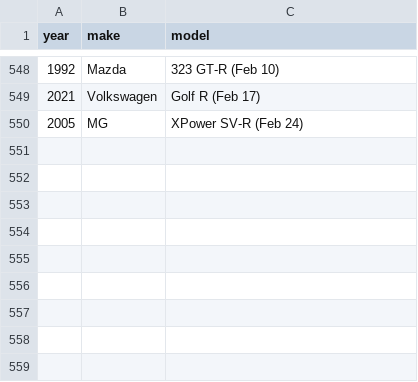
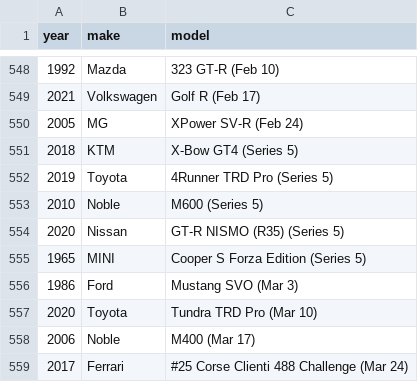
Before and after one commit to eswat2/mock-fh5, a CSV file: utils/fh5-raw.csv, drawn as a sheet; only a part is shown, gaps mark what is left out; the diff names each change by its address in the sheet, - before the commit and + after, or states it on an @@ line.

Commit message:
new Series 5 cars

```diff
--- a/utils/fh5-raw.csv
+++ b/utils/fh5-raw.csv
+row 551: 2018 | KTM | X-Bow GT4 (Series 5)
+row 552: 2019 | Toyota | 4Runner TRD Pro (Series 5)
+row 553: 2010 | Noble | M600 (Series 5)
+row 554: 2020 | Nissan | GT-R NISMO (R35) (Series 5)
+row 555: 1965 | MINI | Cooper S Forza Edition (Series 5)
+row 556: 1986 | Ford | Mustang SVO (Mar 3)
+row 557: 2020 | Toyota | Tundra TRD Pro (Mar 10)
+row 558: 2006 | Noble | M400 (Mar 17)
+row 559: 2017 | Ferrari | #25 Corse Clienti 488 Challenge (Mar 24)
```
